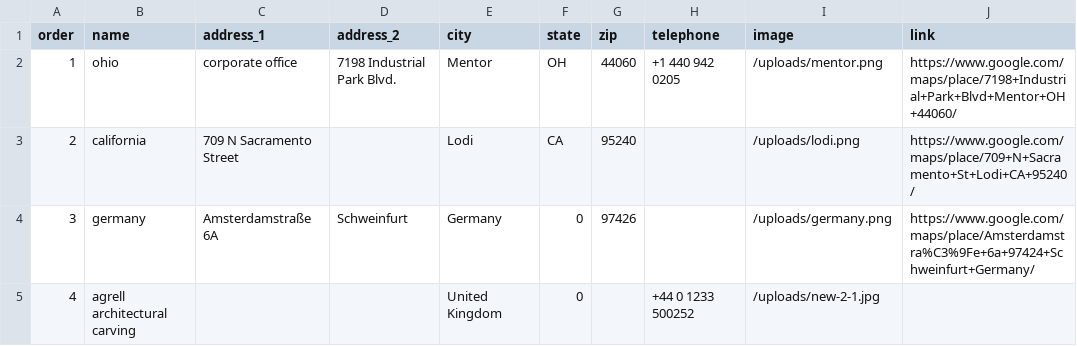
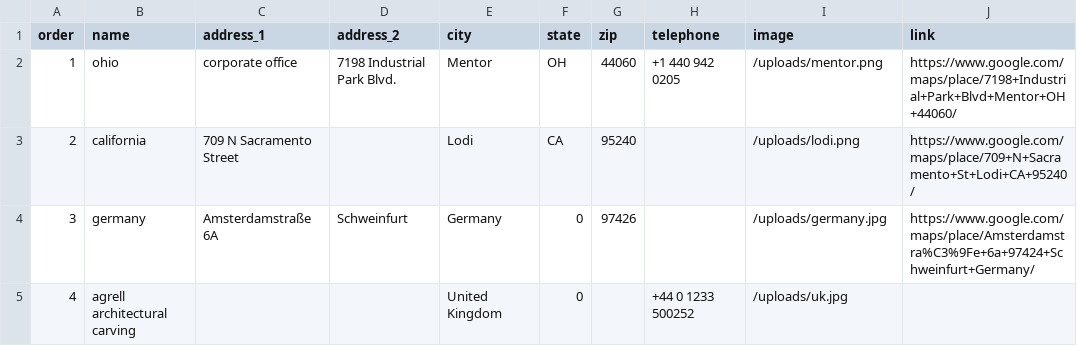
Before and after one commit to Merritt-Woodwork/merrittwoodwork.com, a CSV file: src/_data/de/locations.csv, drawn as a sheet.

```diff
--- a/src/_data/de/locations.csv
+++ b/src/_data/de/locations.csv
@@ -3,3 +3,3 @@ order,name,address_1,address_2,city,state,zip,telephone,image,link
 2,california,709 N Sacramento Street,,Lodi,CA,95240,,/uploads/lodi.png,https://www.google.com/maps/place/709+N+Sacramento+St+Lodi+CA+95240/
-3,germany,Amsterdamstraße 6A,Schweinfurt,Germany,0,97426,,/uploads/germany.png,https://www.google.com/maps/place/Amsterdamstra%C3%9Fe+6a+97424+Schweinfurt+Germany/
-4,agrell architectural carving,,,United Kingdom,0,,"  +44 0 1233 500252",/uploads/new-2-1.jpg,
+3,germany,Amsterdamstraße 6A,Schweinfurt,Germany,0,97426,,/uploads/germany.jpg,https://www.google.com/maps/place/Amsterdamstra%C3%9Fe+6a+97424+Schweinfurt+Germany/
+4,agrell architectural carving,,,United Kingdom,0,,"  +44 0 1233 500252",/uploads/uk.jpg,
```
Also changed, not shown: 1 other file.
